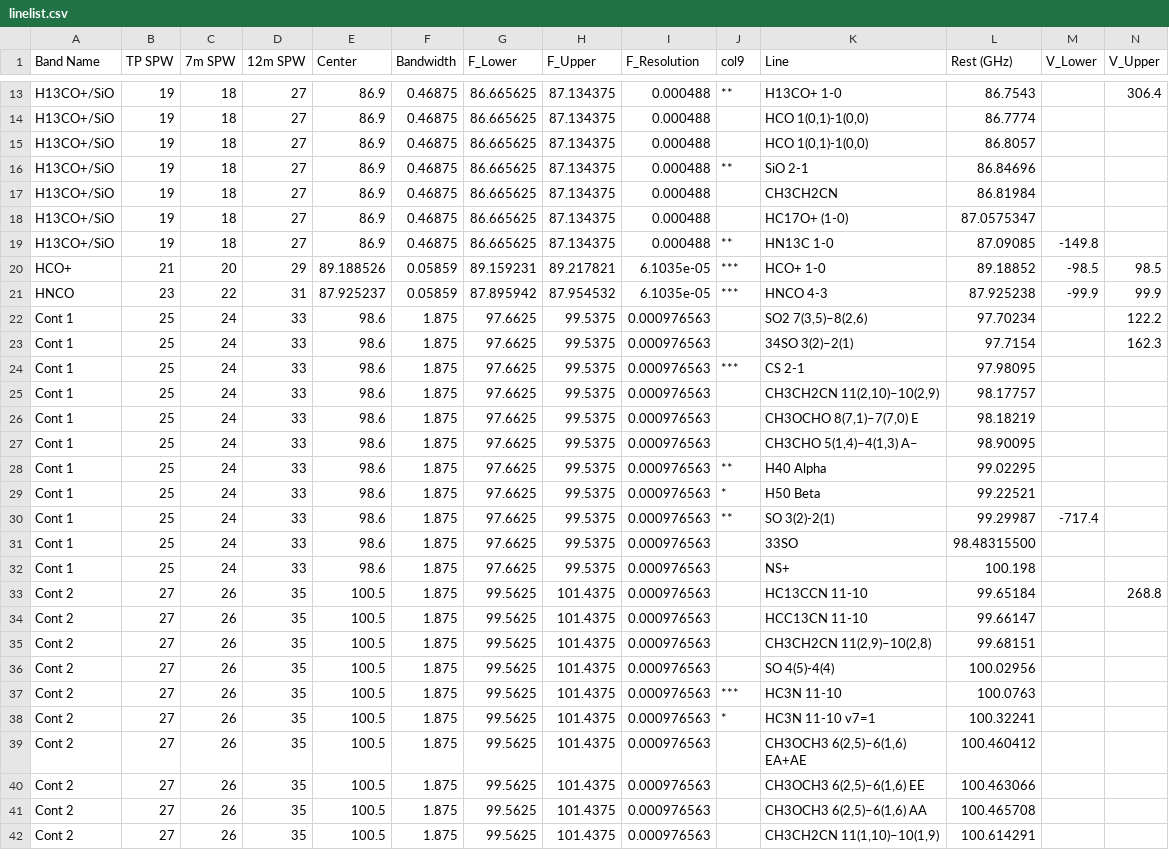
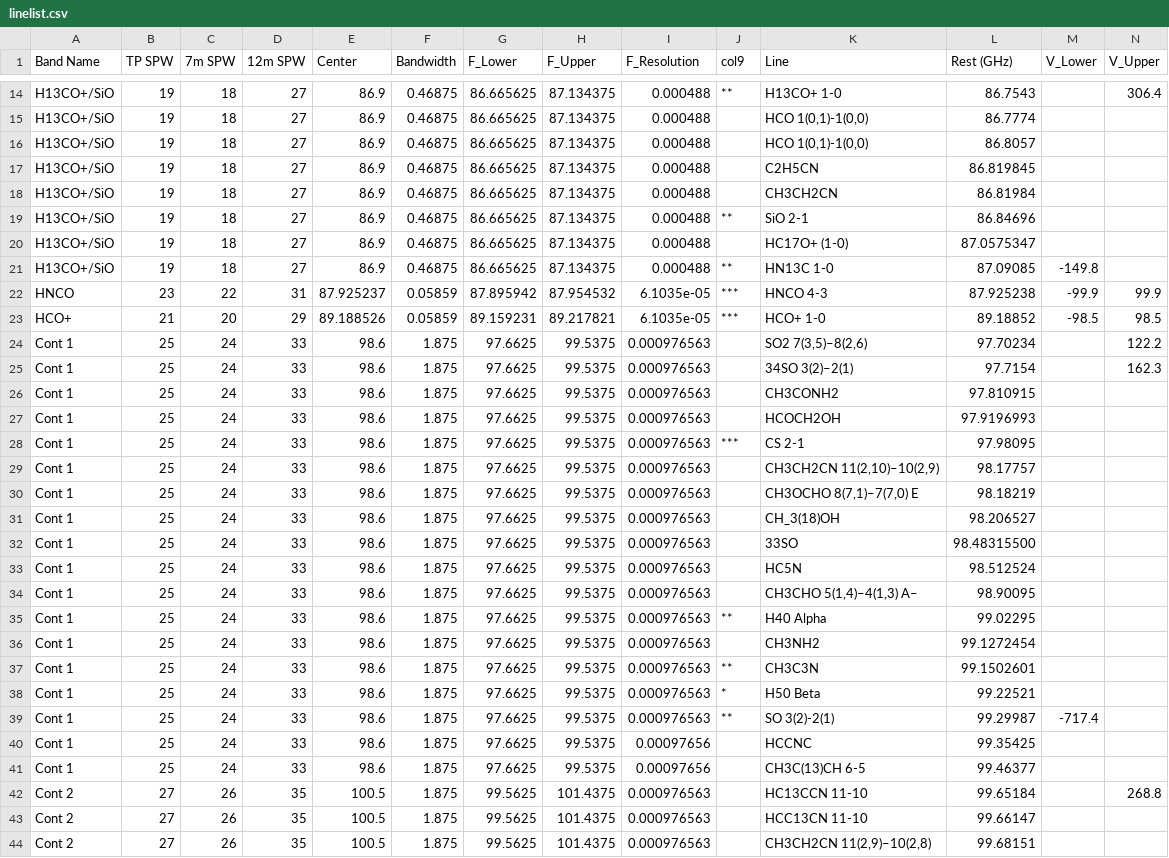
Before and after one commit to ACES-CMZ/reduction_ACES, a CSV file: aces/data/tables/linelist.csv, drawn as a sheet; only a part is shown, gaps mark what is left out; the shorter side is filled out with more unchanged rows; addresses are those after the commit; rows hold the shown columns only; the diff covers the shown part only; the diff names each change by its address in the sheet, - before the commit and + after, or states it on an @@ line.

Commit message:
Update linelist.csv

```diff
--- a/aces/data/tables/linelist.csv
+++ b/aces/data/tables/linelist.csv
+row 17: H13CO+/SiO | 19 | 18 | 27 | 86.9 | 0.46875 | 86.665625 | 87.134375 | 0.000488 |  | C2H5CN | 86.819845
@@ row 17 moved to row 18: H13CO+/SiO @@
@@ row 21 moved to row 22: HNCO @@
+row 26: Cont 1 | 25 | 24 | 33 | 98.6 | 1.875 | 97.6625 | 99.5375 | 0.000976563 |  | CH3CONH2 | 97.810915
+row 27: Cont 1 | 25 | 24 | 33 | 98.6 | 1.875 | 97.6625 | 99.5375 | 0.000976563 |  | HCOCH2OH | 97.9196993
+row 31: Cont 1 | 25 | 24 | 33 | 98.6 | 1.875 | 97.6625 | 99.5375 | 0.000976563 |  | CH_3(18)OH | 98.206527
+row 32: Cont 1 | 25 | 24 | 33 | 98.6 | 1.875 | 97.6625 | 99.5375 | 0.000976563 |  | 33SO | 98.48315500
+row 33: Cont 1 | 25 | 24 | 33 | 98.6 | 1.875 | 97.6625 | 99.5375 | 0.000976563 |  | HC5N | 98.512524
+row 36: Cont 1 | 25 | 24 | 33 | 98.6 | 1.875 | 97.6625 | 99.5375 | 0.000976563 |  | CH3NH2 | 99.1272454
+row 37: Cont 1 | 25 | 24 | 33 | 98.6 | 1.875 | 97.6625 | 99.5375 | 0.000976563 | ** | CH3C3N | 99.1502601
-I40:I41 (F_Resolution): 0.000976563
+I40:I41 (F_Resolution): 0.00097656
-K40 (Line): 33SO
+K40 (Line): HCCNC
-L40 (Rest (GHz)): 98.48315500
+L40 (Rest (GHz)): 99.35425
-K41 (Line): NS+
+K41 (Line): CH3C(13)CH 6-5
-L41 (Rest (GHz)): 100.198
+L41 (Rest (GHz)): 99.46377
```
Also changed, not shown: 9 added rows and 1 moved row elsewhere in this file.
